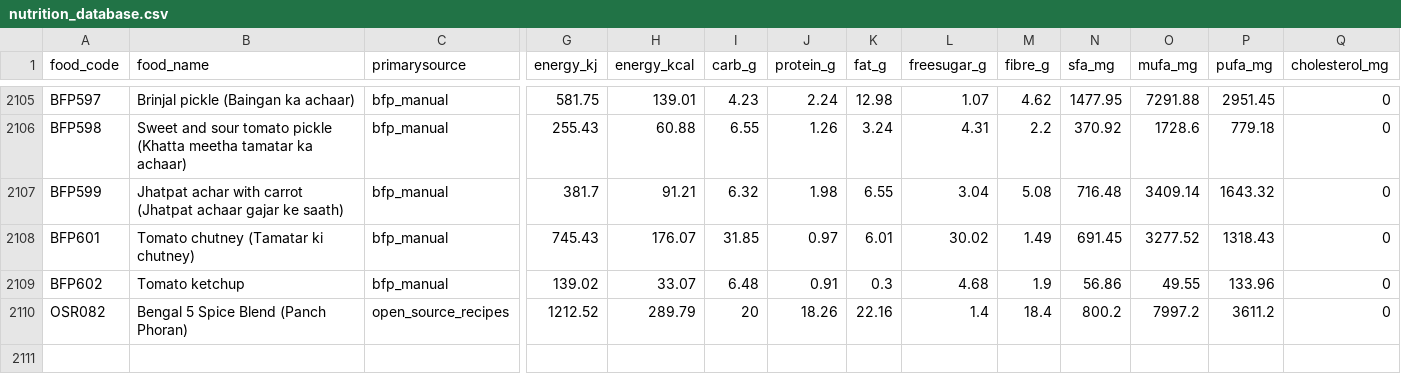
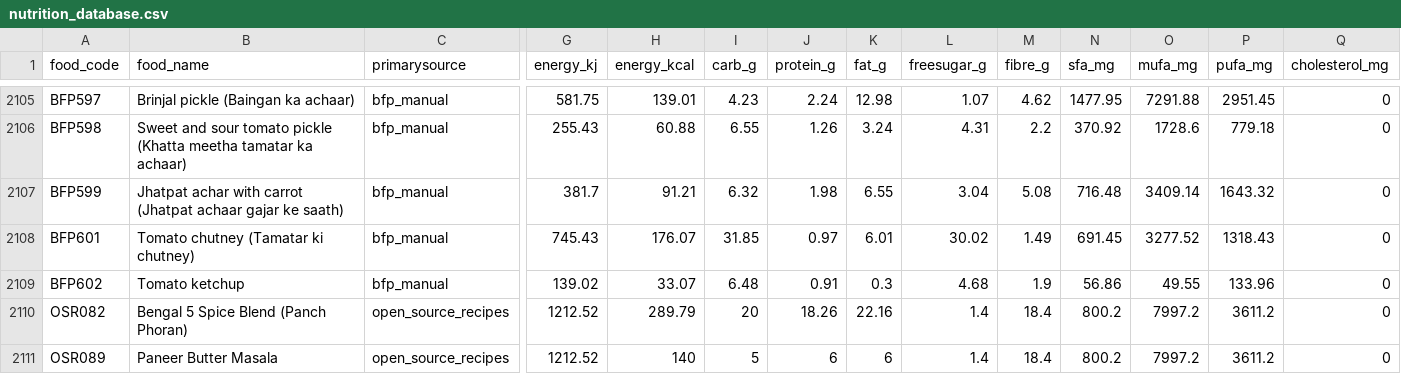
Before and after one commit to sohith73/BSC-s-food-estimation-, a CSV file: Using LLM/nutrition_database.csv, drawn as a sheet; only a part is shown, gaps mark what is left out; rows hold the shown columns only; the diff names each change by its address in the sheet, - before the commit and + after, or states it on an @@ line.

```diff
--- a/Using LLM/nutrition_database.csv
+++ b/Using LLM/nutrition_database.csv
+row 2111: OSR089 | Paneer Butter Masala | open_source_recipes | 1212.52 | 140 | 5 | 6 | 6 | 1.4 | 18.4 | 800.2 | 7997.2 | 3611.2 | 0
```
Also changed, not shown: nutrition_database.csv, 4 other files.
